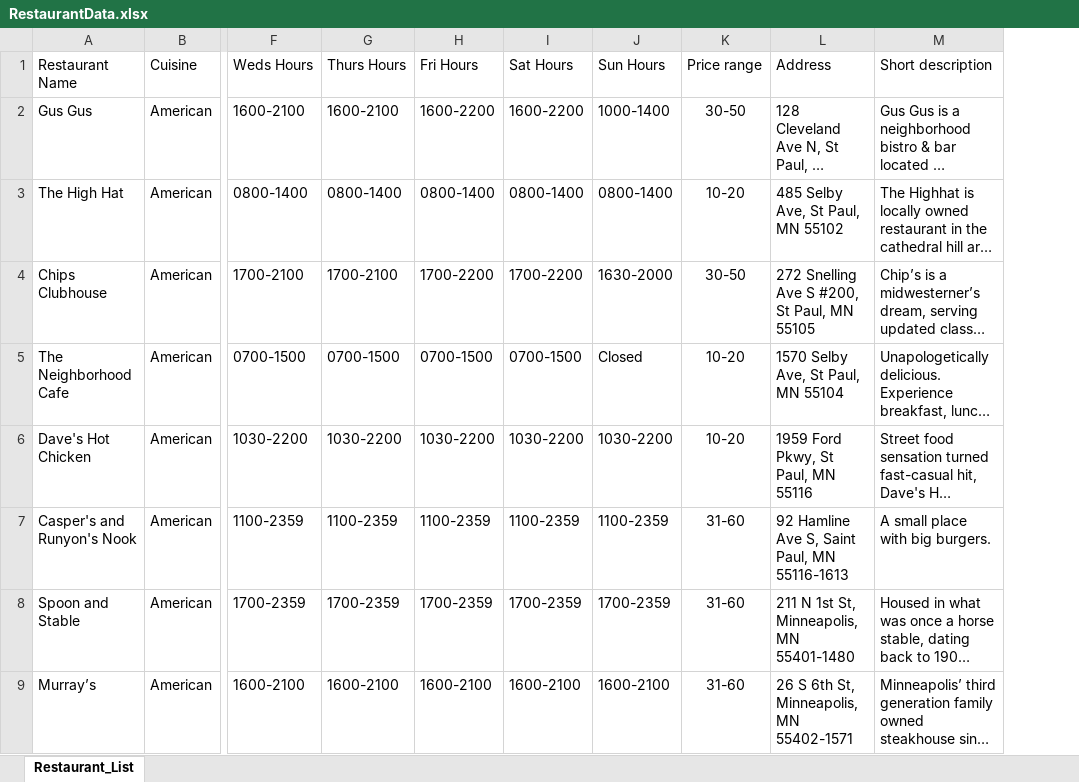
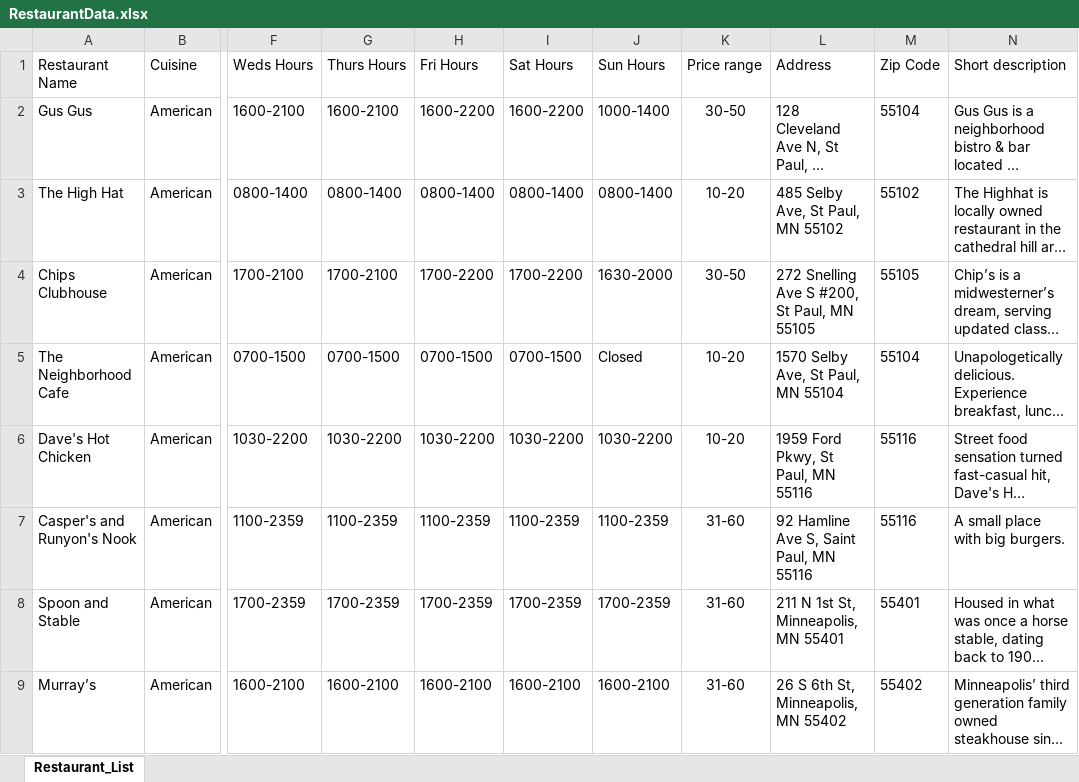
Before and after one commit to mac-comp127-s24-alhashim/project-oscar_jonah, an Excel workbook: res/RestaurantData.xlsx, sheet Restaurant_List, drawn as a sheet; only a part is shown, gaps mark what is left out; long unchanged cells end in …; values as stored, in another font and other column widths than the file's, no borders; the diff covers the shown part only; the diff names each change by its address in the sheet, - before the commit and + after, or states it on an @@ line.

Commit message:
Get zip code
Functionality to get the zip code from given restaurant integer

```diff
--- a/res/RestaurantData.xlsx (sheet Restaurant_List)
+++ b/res/RestaurantData.xlsx (sheet Restaurant_List)
+column M (Zip Code), rows 2-9: 55104 | 55102 | 55105 | 55104 | 55116 | 55116 | 55401 | 55402
-L7 (Address): 92 Hamline Ave S, Saint Paul, MN 55116-1613
+L7 (Address): 92 Hamline Ave S, Saint Paul, MN 55116
-L8 (Address): 211 N 1st St, Minneapolis, MN 55401-1480
+L8 (Address): 211 N 1st St, Minneapolis, MN 55401
-L9 (Address): 26 S 6th St, Minneapolis, MN 55402-1571
+L9 (Address): 26 S 6th St, Minneapolis, MN 55402
```
Also changed, not shown: 8 edited cells elsewhere in this sheet, 1 other file.
